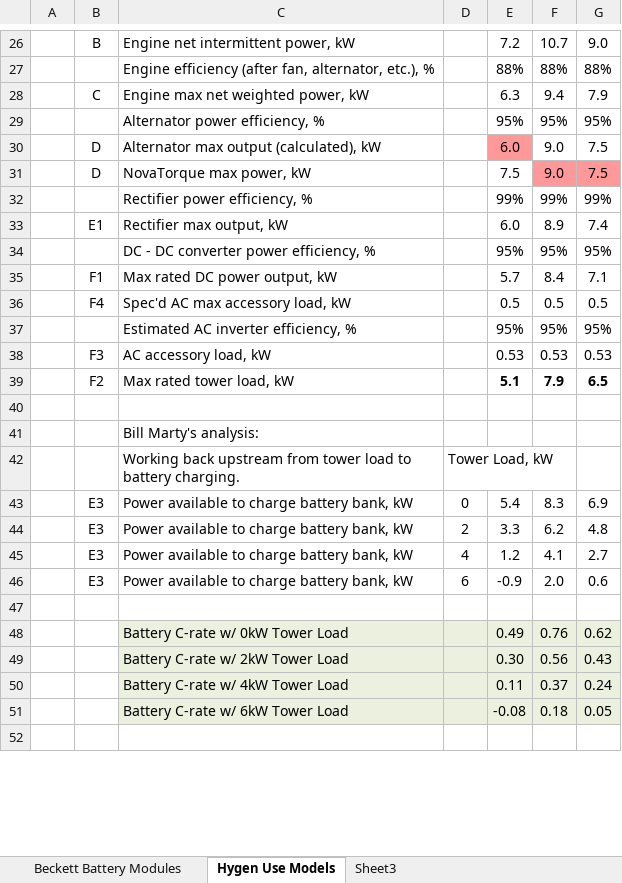
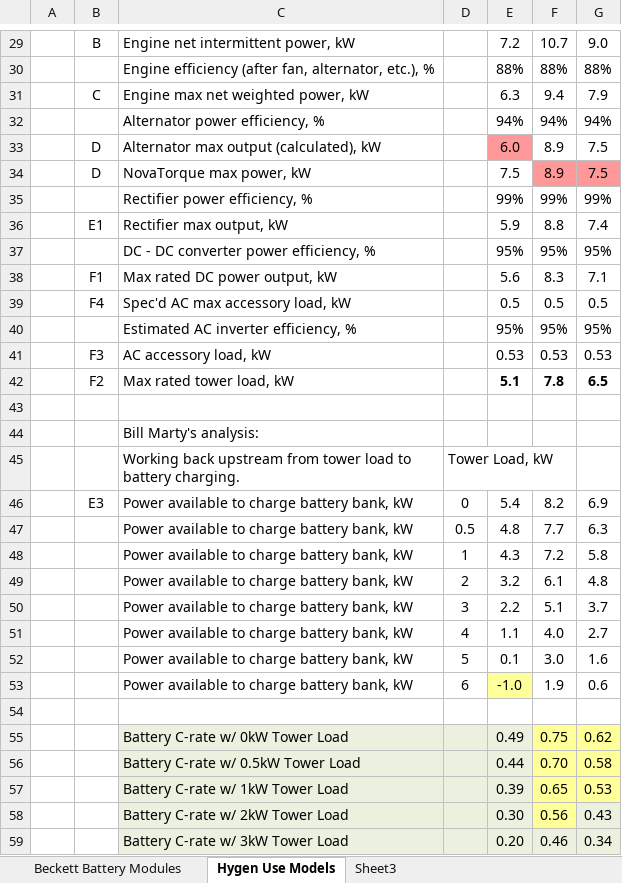
Before and after one commit to BillMarty/PPI_Cdocs, an Excel workbook: Control and Data Systems/BMs Hygen System Design Calcs.xlsx, sheet Hygen Use Models, drawn as a sheet; only a part is shown, gaps mark what is left out; the shorter side is filled out with more unchanged rows; values as stored, in another font and other column widths than the file's, no borders; charts and pictures not drawn; removed rows and columns are numbered as before the commit, all else as after; the diff covers the shown part only; the diff names each change by its address in the sheet, - before the commit and + after, or states it on an @@ line.

Commit message:
Calculated model parameters at more load points: 0.5, 1, 2, 3, 4, 5, 6 kW Added plot of engine life and battery life vs. load.

```diff
--- a/Control and Data Systems/BMs Hygen System Design Calcs.xlsx (sheet Hygen Use Models)
+++ b/Control and Data Systems/BMs Hygen System Design Calcs.xlsx (sheet Hygen Use Models)
-row 29:  |  | Alternator power efficiency, % |  | 95% | 95% | 95%
+row 32:  |  | Alternator power efficiency, % |  | 94% | 94% | 94%
-F33:F34: 9.0
+F33:F34: 8.9
-E36: 6.0
+E36: 5.9
-F36: 8.9
+F36: 8.8
-E38: 5.7
+E38: 5.6
-F38: 8.4
+F38: 8.3
-F42: 7.9
+F42: 7.8
-F46: 8.3
+F46: 8.2
-row 44:  | E3 | Power available to charge battery bank, kW | 2 | 3.3 | 6.2 | 4.8
-row 45:  | E3 | Power available to charge battery bank, kW | 4 | 1.2 | 4.1 | 2.7
-row 46:  | E3 | Power available to charge battery bank, kW | 6 | -0.9 | 2.0 | 0.6
+row 47:  |  | Power available to charge battery bank, kW | 0.5 | 4.8 | 7.7 | 6.3
+row 48:  |  | Power available to charge battery bank, kW | 1 | 4.3 | 7.2 | 5.8
+row 49:  |  | Power available to charge battery bank, kW | 2 | 3.2 | 6.1 | 4.8
+row 50:  |  | Power available to charge battery bank, kW | 3 | 2.2 | 5.1 | 3.7
+row 51:  |  | Power available to charge battery bank, kW | 4 | 1.1 | 4.0 | 2.7
+row 52:  |  | Power available to charge battery bank, kW | 5 | 0.1 | 3.0 | 1.6
+row 53:  |  | Power available to charge battery bank, kW | 6 | -1.0 | 1.9 | 0.6
-F55: 0.76
+F55: 0.75
-F55:G55 fill: #EBF1DE
+F55:G55 fill: #FFFF99
+row 56:  |  | Battery C-rate w/ 0.5kW Tower Load |  | 0.44 | 0.70 | 0.58
+row 57:  |  | Battery C-rate w/ 1kW Tower Load |  | 0.39 | 0.65 | 0.53
-F58 fill: #EBF1DE
+F58 fill: #FFFF99
-row 50:  |  | Battery C-rate w/ 4kW Tower Load |  | 0.11 | 0.37 | 0.24
-row 51:  |  | Battery C-rate w/ 6kW Tower Load |  | -0.08 | 0.18 | 0.05
+row 59:  |  | Battery C-rate w/ 3kW Tower Load |  | 0.20 | 0.46 | 0.34
```
Also changed, not shown: 48 added rows, 14 removed rows and 15 edited cells elsewhere in this sheet, formulas that keep their value, charts or pictures.
